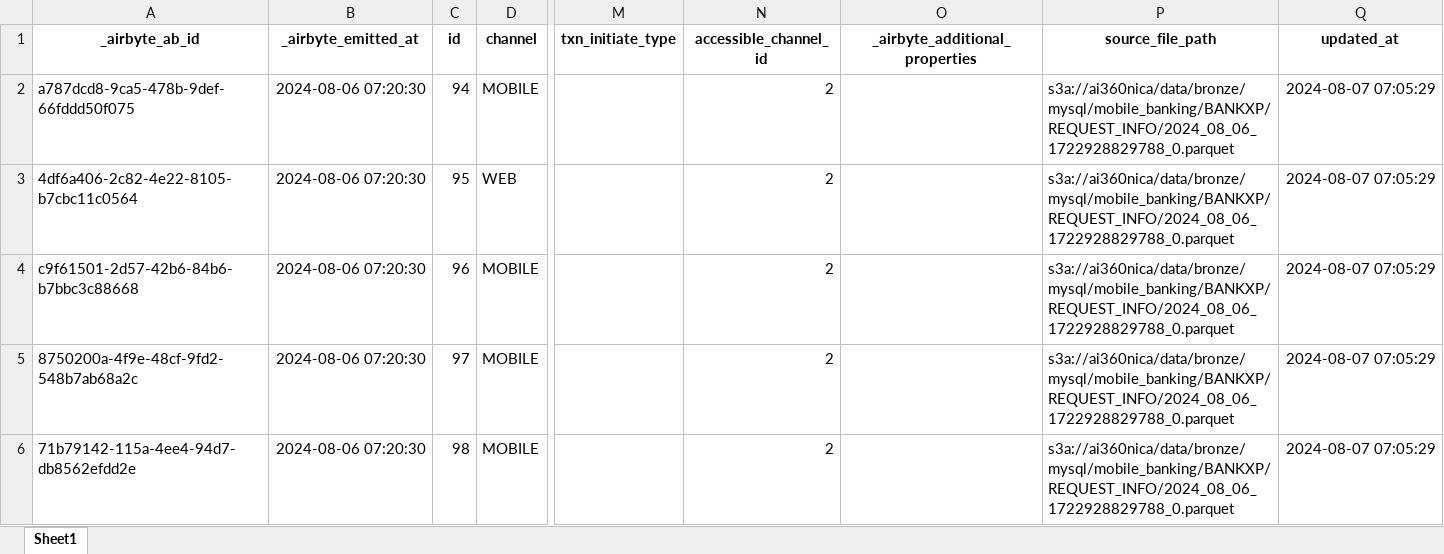
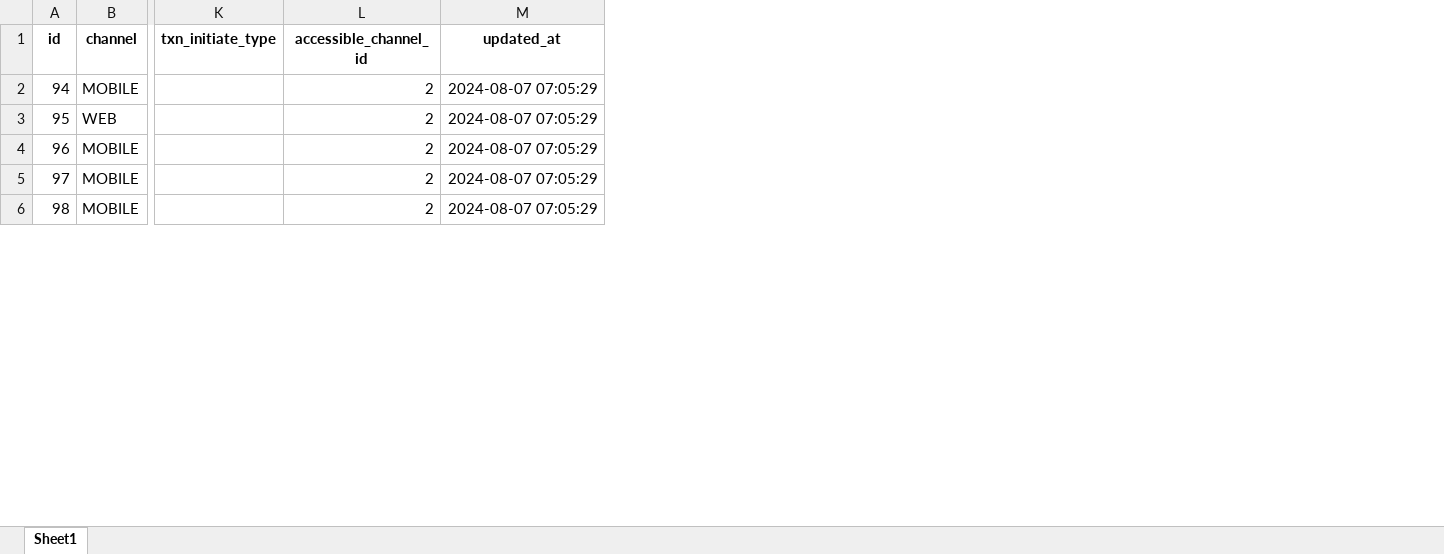
Before and after one commit to dlytica-gcp/masked_original, an Excel workbook: mobile_banking/request_info/request_info.xlsx, sheet Sheet1, drawn as a sheet; only a part is shown, gaps mark what is left out; values as stored, in another font and other column widths than the file's, no borders; the diff covers the shown part only; the diff names each change by its address in the sheet, - before the commit and + after, or states it on an @@ line.

Commit message:
customer card data

```diff
--- a/mobile_banking/request_info/request_info.xlsx (sheet Sheet1)
+++ b/mobile_banking/request_info/request_info.xlsx (sheet Sheet1)
-column A (_airbyte_ab_id), rows 2-6: a787dcd8-9ca5-478b-9def-66fddd50f075 | 4df6a406-2c82-4e22-8105-b7cbc11c0564 | c9f61501-2d57-42b6-84b6-b7bbc3c88668 | 8750200a-4f9e-48cf-9fd2-548b7ab68a2c | 71b79142-115a-4ee4-94d7-db8562efdd2e
-column B (_airbyte_emitted_at), rows 2-6: all 2024-08-06 07:20:30
-column O (_airbyte_additional_properties), empty
-column P (source_file_path), rows 2-6: all s3a://ai360nica/data/bronze/mysql/mobile_banking/BANKXP/REQUEST_INFO/2024_08_06_1722928829788_0.parquet
```
Also changed, not shown: 65 edited cells elsewhere in this sheet, mobile_banking/customer/customer.xlsx, mobile_banking/customer_login/customer_login.xlsx, 35 other files.
